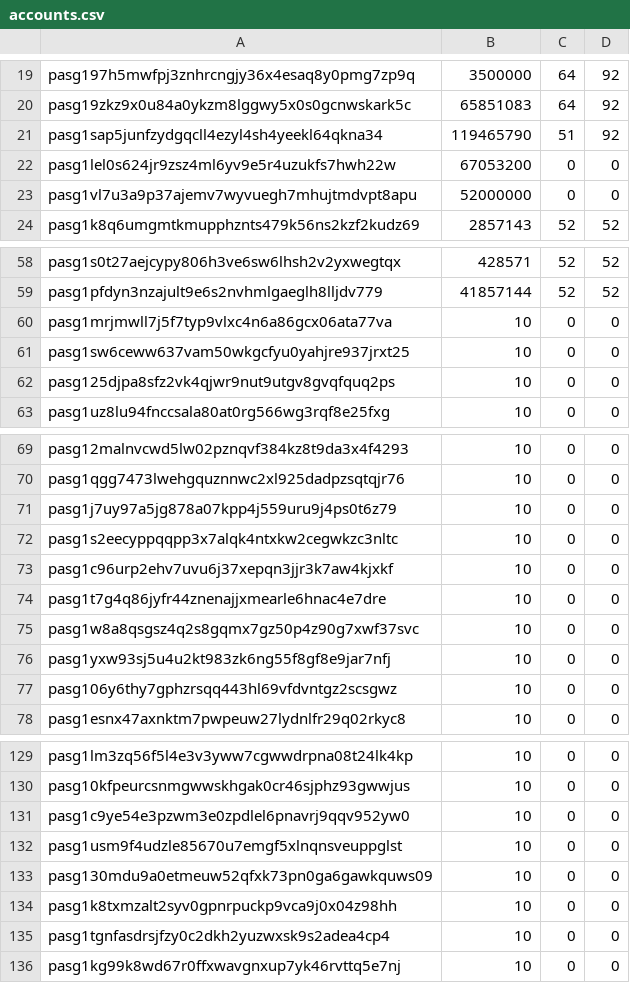
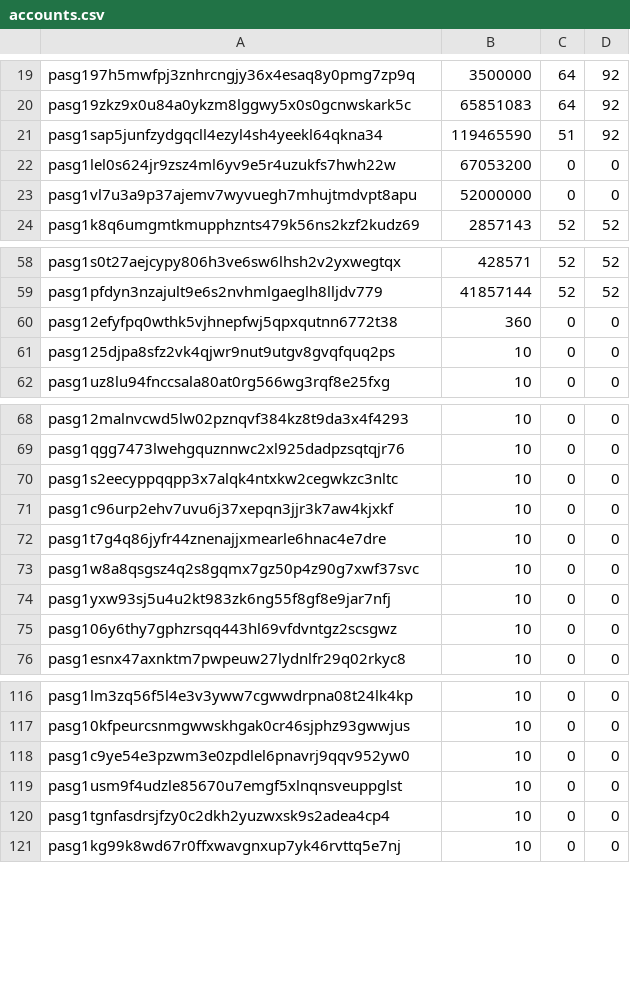
Before and after one commit to envadiv/mainnet, a CSV file: accounts.csv, drawn as a sheet; only a part is shown, gaps mark what is left out; the diff covers the shown part only.

```diff
--- a/accounts.csv
+++ b/accounts.csv
@@ -20,3 +20,3 @@ pasg197h5mwfpj3znhrcngjy36x4esaq8y0pmg7zp9q,3500000,64,92
 pasg19zkz9x0u84a0ykzm8lggwy5x0s0gcnwskark5c,65851083,64,92
-pasg1sap5junfzydgqcll4ezyl4sh4yeekl64qkna34,119465790,51,92
+pasg1sap5junfzydgqcll4ezyl4sh4yeekl64qkna34,119465590,51,92
 pasg1lel0s624jr9zsz4ml6yv9e5r4uzukfs7hwh22w,67053200,0,0
@@ -59,4 +59,3 @@ pasg1s0t27aejcypy806h3ve6sw6lhsh2v2yxwegtqx,428571,52,52
 pasg1pfdyn3nzajult9e6s2nvhmlgaeglh8lljdv779,41857144,52,52
-pasg1mrjmwll7j5f7typ9vlxc4n6a86gcx06ata77va,10,0,0
-pasg1sw6ceww637vam50wkgcfyu0yahjre937jrxt25,10,0,0
+pasg12efyfpq0wthk5vjhnepfwj5qpxqutnn6772t38,360,0,0
 pasg125djpa8sfz2vk4qjwr9nut9utgv8gvqfquq2ps,10,0,0
@@ -70,3 +69,2 @@ pasg12malnvcwd5lw02pznqvf384kz8t9da3x4f4293,10,0,0
 pasg1qgg7473lwehgquznnwc2xl925dadpzsqtqjr76,10,0,0
-pasg1j7uy97a5jg878a07kpp4j559uru9j4ps0t6z79,10,0,0
 pasg1s2eecyppqqpp3x7alqk4ntxkw2cegwkzc3nltc,10,0,0
@@ -132,4 +119,2 @@ pasg1c9ye54e3pzwm3e0zpdlel6pnavrj9qqv952yw0,10,0,0
 pasg1usm9f4udzle85670u7emgf5xlnqnsveuppglst,10,0,0
-pasg130mdu9a0etmeuw52qfxk73pn0ga6gawkquws09,10,0,0
-pasg1k8txmzalt2syv0gpnrpuckp9vca9j0x04z98hh,10,0,0
 pasg1tgnfasdrsjfzy0c2dkh2yuzwxsk9s2adea4cp4,10,0,0
```
Also changed, not shown: 11 removed rows and 1 edited cell elsewhere in this file, 1 other file.
